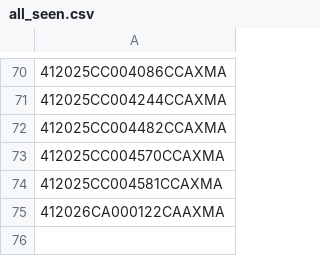
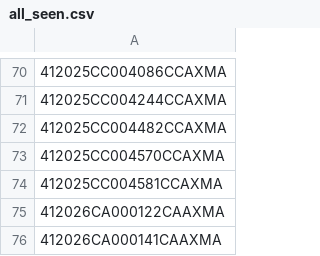
Before and after one commit to figlesias7/realforeclose-manatee, a CSV file: data/all_seen.csv, drawn as a sheet; only a part is shown, gaps mark what is left out.

```diff
--- a/data/all_seen.csv
+++ b/data/all_seen.csv
@@ -75 +75,2 @@
 412026CA000122CAAXMA
+412026CA000141CAAXMA
```
Also changed, not shown: data/event_log.csv, 3 other files.
